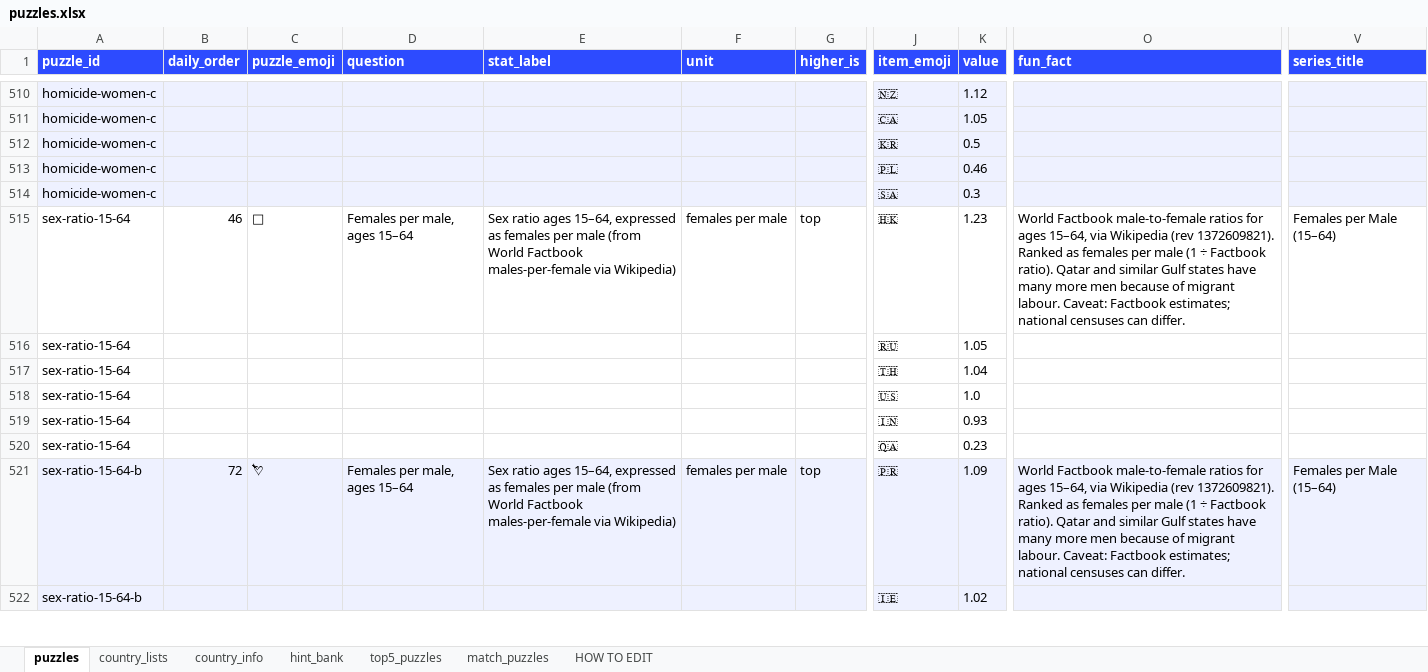
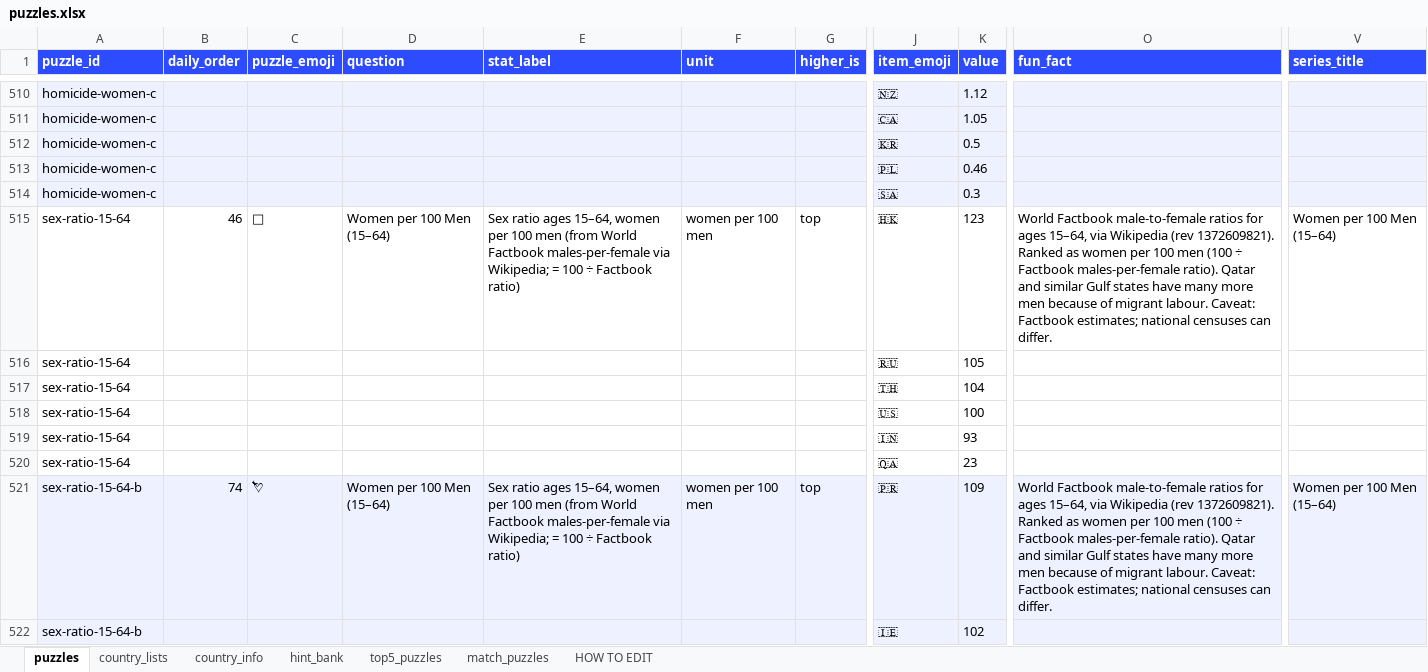
Before and after one commit to MichaelYao88/rankd, an Excel workbook: puzzles.xlsx, sheet puzzles, drawn as a sheet; only a part is shown, gaps mark what is left out; values as stored, in another font and other column widths than the file's, no borders; the diff covers the shown part only; the diff names each change by its address in the sheet, - before the commit and + after, or states it on an @@ line.

Commit message:
v12.2: Equaldex Legal/Opinion Rank its + sex-ratio as women per 100 men
Four sensitive Equaldex puzzles (Protect the Gays, On the Books, Why are
you gay?, Asking for a Friend) from equaldex.com/equality-index (scraped
2026-10-23). Sex-ratio three show women per 100 men. Schedule 120; no
back-to-back sensitive.

```diff
--- a/puzzles.xlsx (sheet puzzles)
+++ b/puzzles.xlsx (sheet puzzles)
-D515 (question): Females per male, ages 15–64
+D515 (question): Women per 100 Men (15–64)
-E515 (stat_label): …ages 15–64, expressed as females per male (from World Factbook males-per-female via Wikipedia)
+E515 (stat_label): …ages 15–64, women per 100 men (from World Factbook males-per-female via Wikipedia; = 100 ÷ Factbook ratio)
-F515 (unit): females per male
+F515 (unit): women per 100 men
-K515 (value): 1.23
+K515 (value): 123
-O515 (fun_fact): …Ranked as females per male (1 ÷ Factbook ratio). Qatar…
+O515 (fun_fact): …Ranked as women per 100 men (100 ÷ Factbook males-per-female ratio). Qatar…
-V515 (series_title): Females per Male (15–64)
+V515 (series_title): Women per 100 Men (15–64)
-K516 (value): 1.05
+K516 (value): 105
-K517 (value): 1.04
+K517 (value): 104
-K518 (value): 1.0
+K518 (value): 100
-K519 (value): 0.93
+K519 (value): 93
-K520 (value): 0.23
+K520 (value): 23
-B521 (daily_order): 72
+B521 (daily_order): 74
-D521 (question): Females per male, ages 15–64
+D521 (question): Women per 100 Men (15–64)
-E521 (stat_label): …ages 15–64, expressed as females per male (from World Factbook males-per-female via Wikipedia)
+E521 (stat_label): …ages 15–64, women per 100 men (from World Factbook males-per-female via Wikipedia; = 100 ÷ Factbook ratio)
-F521 (unit): females per male
+F521 (unit): women per 100 men
-K521 (value): 1.09
+K521 (value): 109
-O521 (fun_fact): …Ranked as females per male (1 ÷ Factbook ratio). Qatar…
+O521 (fun_fact): …Ranked as women per 100 men (100 ÷ Factbook males-per-female ratio). Qatar…
-V521 (series_title): Females per Male (15–64)
+V521 (series_title): Women per 100 Men (15–64)
-K522 (value): 1.02
+K522 (value): 102
```
Also changed, not shown: 24 added rows and 77 edited cells elsewhere in this sheet, sheet top5_puzzles, sheet match_puzzles, 6 other files.
